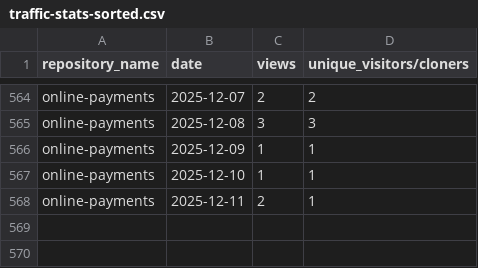
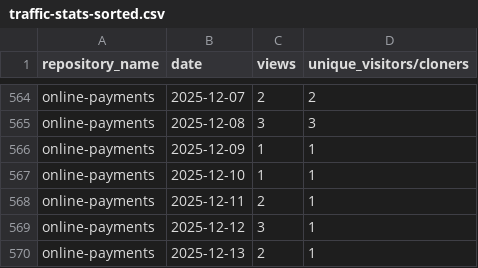
Before and after one commit to jpmorgan-payments/online-payments, a CSV file: metrics/traffic-stats-sorted.csv, drawn as a sheet; only a part is shown, gaps mark what is left out.

```diff
--- a/metrics/traffic-stats-sorted.csv
+++ b/metrics/traffic-stats-sorted.csv
@@ -568 +568,3 @@ online-payments,2025-12-10,1,1
 online-payments,2025-12-11,2,1
+online-payments,2025-12-12,3,1
+online-payments,2025-12-13,2,1
```
Also changed, not shown: metrics/clone-stats-sorted.csv, metrics/clone-stats.csv, 2 other files.
